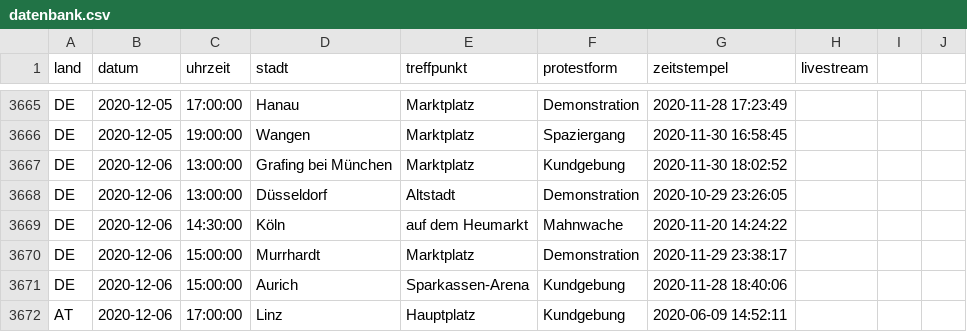
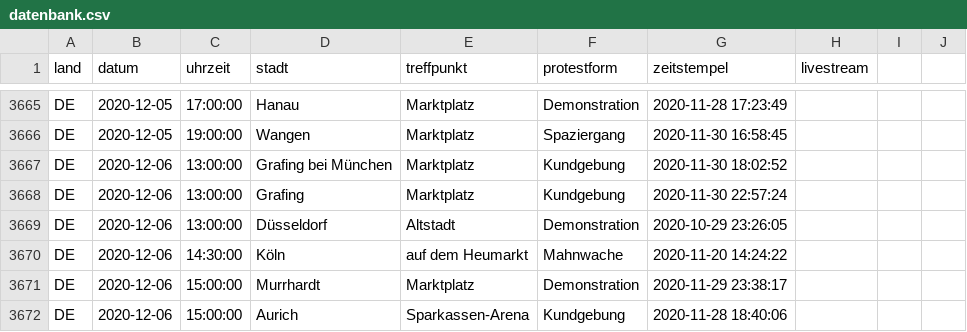
Before and after one commit to anonymous-tld/datenbank, a CSV file: datenbank.csv, drawn as a sheet; only a part is shown, gaps mark what is left out; the shorter side is filled out with more unchanged rows; the diff names each change by its address in the sheet, - before the commit and + after, or states it on an @@ line.

Commit message:
Update datenbank.csv from https://demo.terminkalender.top/datenbank.csv

```diff
--- a/datenbank.csv
+++ b/datenbank.csv
+row 3668: DE | 2020-12-06 | 13:00:00 | Grafing | Marktplatz | Kundgebung | 2020-11-30 22:57:24
```
